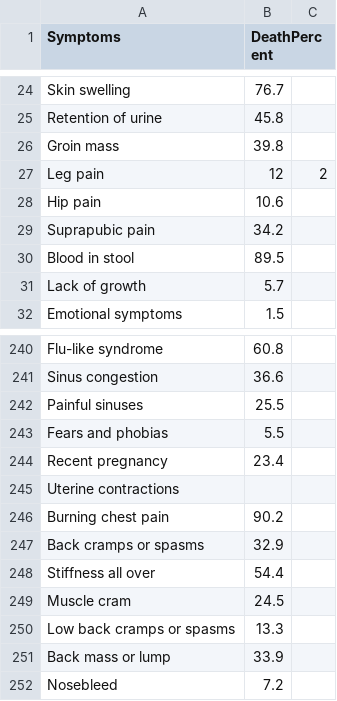
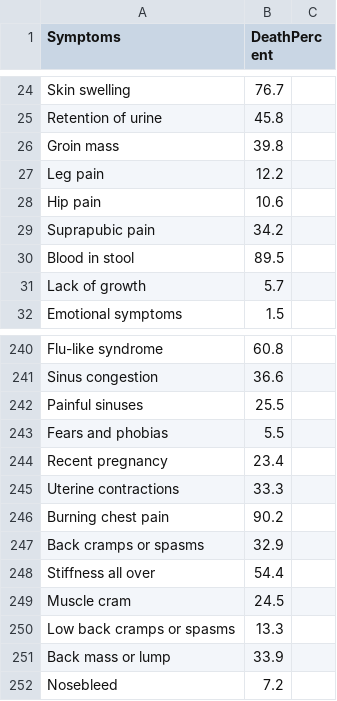
Before and after one commit to jmshima01/WebMDPlus, a CSV file: symptoms_cleaned.csv, drawn as a sheet; only a part is shown, gaps mark what is left out.

```diff
--- a/symptoms_cleaned.csv
+++ b/symptoms_cleaned.csv
@@ -26,3 +26,3 @@ Retention of urine,45.8
 Groin mass,39.8
-Leg pain,12,2
+Leg pain,12.2
 Hip pain,10.6
@@ -244,3 +244,3 @@ Fears and phobias,5.5
 Recent pregnancy,23.4
-Uterine contractions,
+Uterine contractions,33.3
 Burning chest pain,90.2
```
Also changed, not shown: 1 other file.
